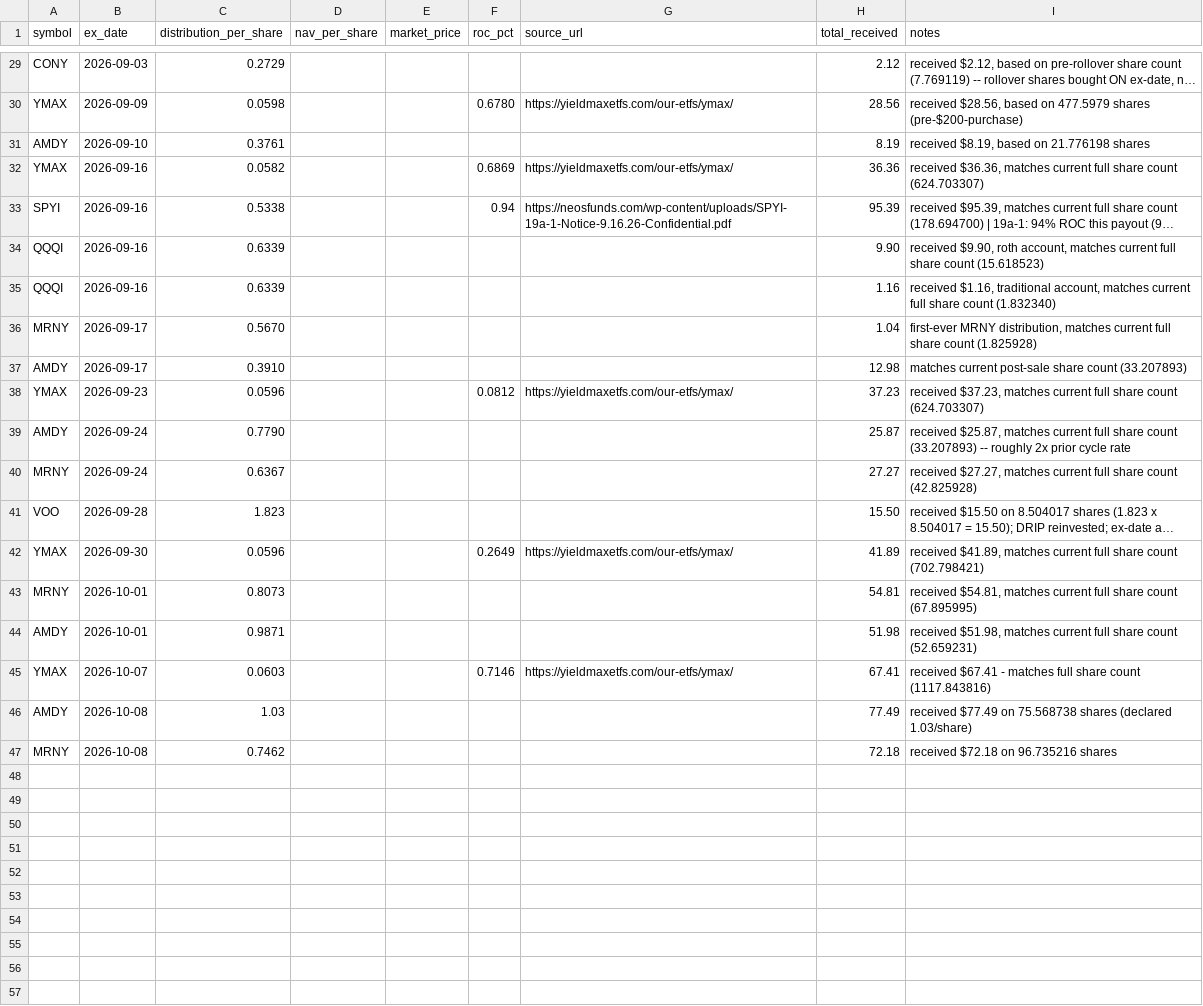
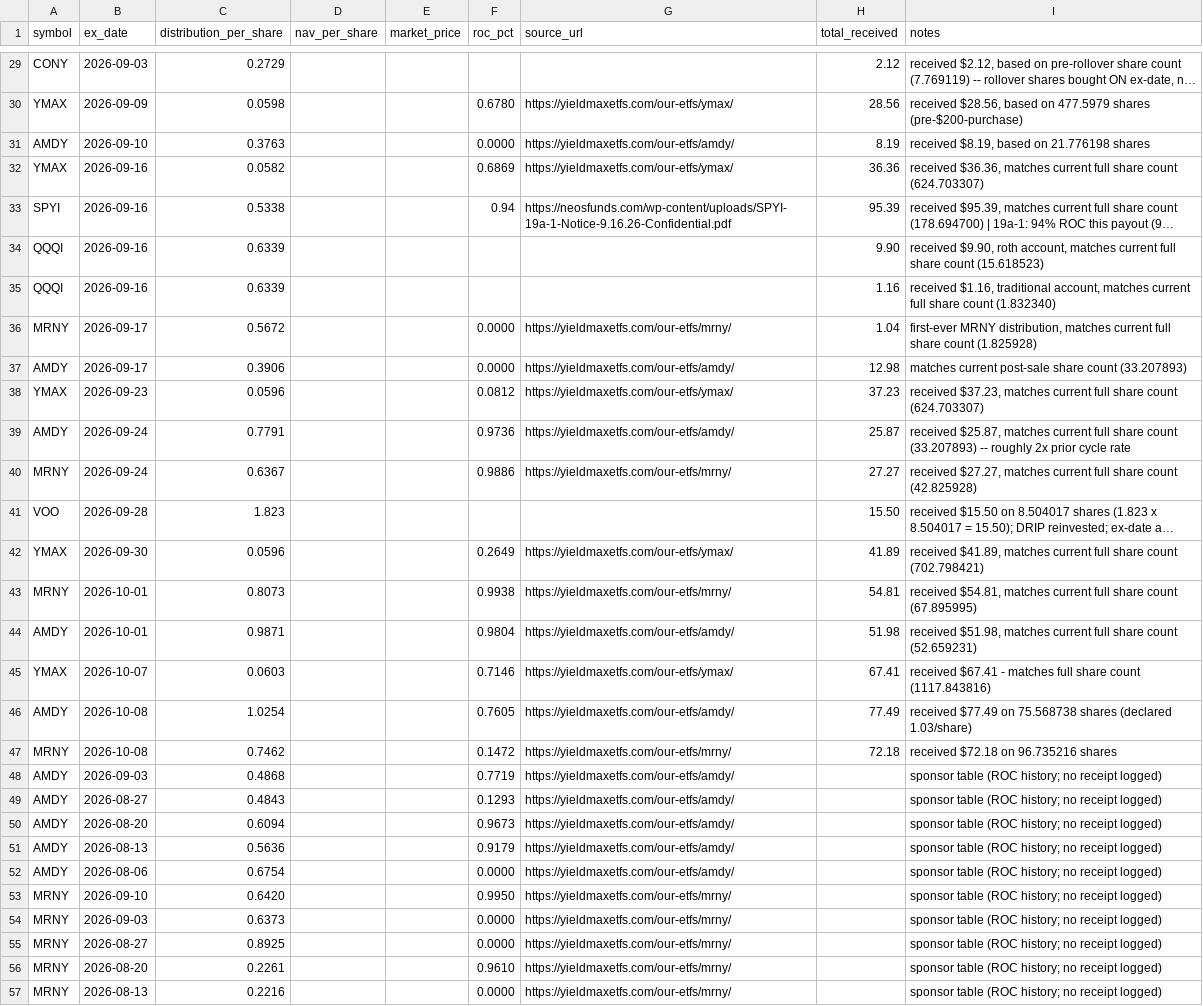
Before and after one commit to kevin-mumaw/income-portfolio-guardian, a CSV file: data/distributions.csv, drawn as a sheet; only a part is shown, gaps mark what is left out; long unchanged cells end in …; the diff covers the shown part only; the diff names each change by its address in the sheet, - before the commit and + after, or states it on an @@ line.

```diff
--- a/data/distributions.csv
+++ b/data/distributions.csv
-C31 (distribution_per_share): 0.3761
+C31 (distribution_per_share): 0.3763
-F31 (roc_pct): (empty)
+F31 (roc_pct): 0.0000
-G31 (source_url): (empty)
+G31 (source_url): https://yieldmaxetfs.com/our-etfs/amdy/
-C36 (distribution_per_share): 0.5670
+C36 (distribution_per_share): 0.5672
-F36:F37 (roc_pct): (empty)
+F36:F37 (roc_pct): 0.0000
-G36 (source_url): (empty)
+G36 (source_url): https://yieldmaxetfs.com/our-etfs/mrny/
-C37 (distribution_per_share): 0.3910
+C37 (distribution_per_share): 0.3906
-G37 (source_url): (empty)
+G37 (source_url): https://yieldmaxetfs.com/our-etfs/amdy/
-C39 (distribution_per_share): 0.7790
+C39 (distribution_per_share): 0.7791
-F39 (roc_pct): (empty)
+F39 (roc_pct): 0.9736
-G39 (source_url): (empty)
+G39 (source_url): https://yieldmaxetfs.com/our-etfs/amdy/
-F40 (roc_pct): (empty)
+F40 (roc_pct): 0.9886
-G40 (source_url): (empty)
+G40 (source_url): https://yieldmaxetfs.com/our-etfs/mrny/
-F43 (roc_pct): (empty)
+F43 (roc_pct): 0.9938
-G43 (source_url): (empty)
+G43 (source_url): https://yieldmaxetfs.com/our-etfs/mrny/
-F44 (roc_pct): (empty)
+F44 (roc_pct): 0.9804
-G44 (source_url): (empty)
+G44 (source_url): https://yieldmaxetfs.com/our-etfs/amdy/
-C46 (distribution_per_share): 1.03
+C46 (distribution_per_share): 1.0254
-F46 (roc_pct): (empty)
+F46 (roc_pct): 0.7605
-G46 (source_url): (empty)
+G46 (source_url): https://yieldmaxetfs.com/our-etfs/amdy/
-F47 (roc_pct): (empty)
+F47 (roc_pct): 0.1472
-G47 (source_url): (empty)
+G47 (source_url): https://yieldmaxetfs.com/our-etfs/mrny/
+row 48: AMDY | 2026-09-03 | 0.4868 |  |  | 0.7719 | https://yieldmaxetfs.com/our-etfs/amdy/ |  | sponsor table (ROC history; no receipt logged)
+row 49: AMDY | 2026-08-27 | 0.4843 |  |  | 0.1293 | https://yieldmaxetfs.com/our-etfs/amdy/ |  | sponsor table (ROC history; no receipt logged)
+row 50: AMDY | 2026-08-20 | 0.6094 |  |  | 0.9673 | https://yieldmaxetfs.com/our-etfs/amdy/ |  | sponsor table (ROC history; no receipt logged)
+row 51: AMDY | 2026-08-13 | 0.5636 |  |  | 0.9179 | https://yieldmaxetfs.com/our-etfs/amdy/ |  | sponsor table (ROC history; no receipt logged)
+row 52: AMDY | 2026-08-06 | 0.6754 |  |  | 0.0000 | https://yieldmaxetfs.com/our-etfs/amdy/ |  | sponsor table (ROC history; no receipt logged)
+row 53: MRNY | 2026-09-10 | 0.6420 |  |  | 0.9950 | https://yieldmaxetfs.com/our-etfs/mrny/ |  | sponsor table (ROC history; no receipt logged)
+row 54: MRNY | 2026-09-03 | 0.6373 |  |  | 0.0000 | https://yieldmaxetfs.com/our-etfs/mrny/ |  | sponsor table (ROC history; no receipt logged)
+row 55: MRNY | 2026-08-27 | 0.8925 |  |  | 0.0000 | https://yieldmaxetfs.com/our-etfs/mrny/ |  | sponsor table (ROC history; no receipt logged)
+row 56: MRNY | 2026-08-20 | 0.2261 |  |  | 0.9610 | https://yieldmaxetfs.com/our-etfs/mrny/ |  | sponsor table (ROC history; no receipt logged)
+row 57: MRNY | 2026-08-13 | 0.2216 |  |  | 0.0000 | https://yieldmaxetfs.com/our-etfs/mrny/ |  | sponsor table (ROC history; no receipt logged)
```
Also changed, not shown: 1 added row elsewhere in this file.
